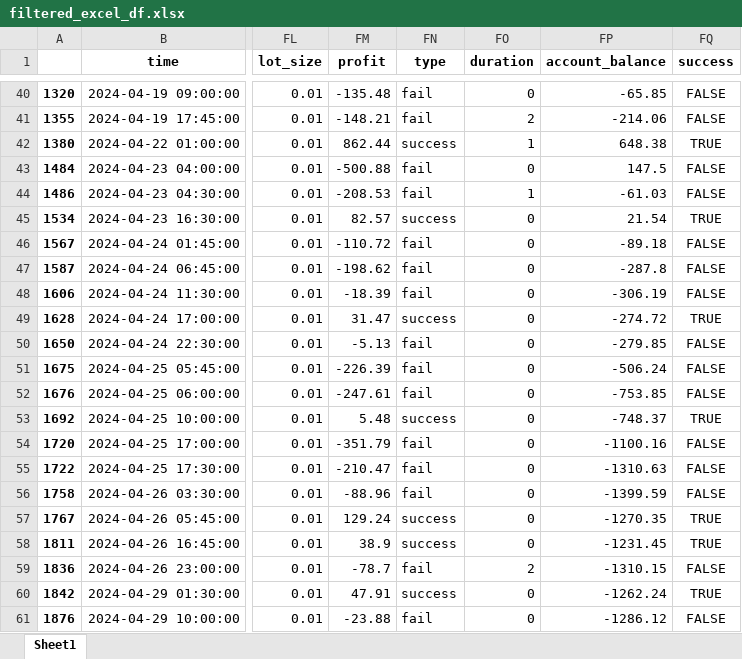
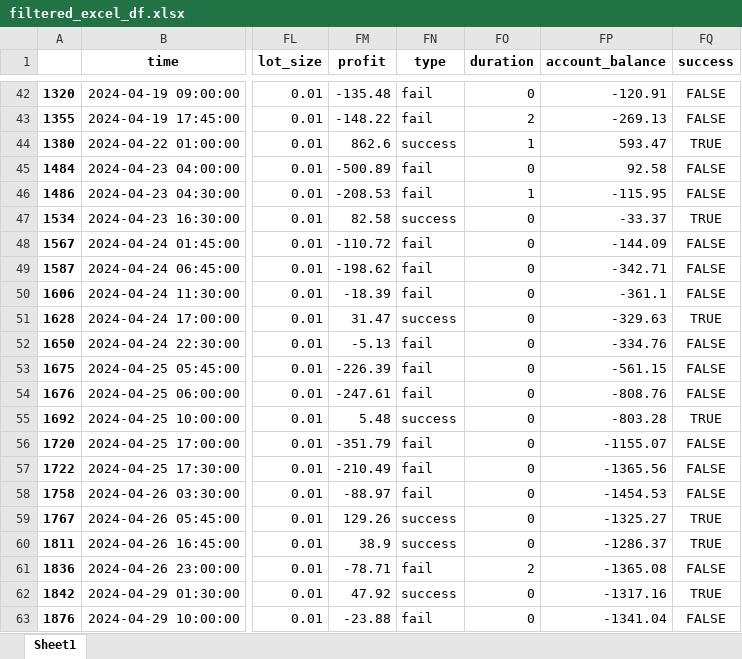
Before and after one commit to TafaraBean/Trade, an Excel workbook: filtered_excel_df.xlsx, sheet Sheet1, drawn as a sheet; only a part is shown, gaps mark what is left out; values as stored, in another font and other column widths than the file's, no borders; addresses are those after the commit; the diff covers the shown part only; the diff names each change by its address in the sheet, - before the commit and + after, or states it on an @@ line.

```diff
--- a/filtered_excel_df.xlsx (sheet Sheet1)
+++ b/filtered_excel_df.xlsx (sheet Sheet1)
-FP42 (account_balance): -65.85
+FP42 (account_balance): -120.91
-FM43 (profit): -148.21
+FM43 (profit): -148.22
-FP43 (account_balance): -214.06
+FP43 (account_balance): -269.13
-FM44 (profit): 862.44
+FM44 (profit): 862.6
-FP44 (account_balance): 648.38
+FP44 (account_balance): 593.47
-FM45 (profit): -500.88
+FM45 (profit): -500.89
-FP45 (account_balance): 147.5
+FP45 (account_balance): 92.58
-FP46 (account_balance): -61.03
+FP46 (account_balance): -115.95
-FM47 (profit): 82.57
+FM47 (profit): 82.58
-FP47 (account_balance): 21.54
+FP47 (account_balance): -33.37
-FP48 (account_balance): -89.18
+FP48 (account_balance): -144.09
-FP49 (account_balance): -287.8
+FP49 (account_balance): -342.71
-FP50 (account_balance): -306.19
+FP50 (account_balance): -361.1
-FP51 (account_balance): -274.72
+FP51 (account_balance): -329.63
-FP52 (account_balance): -279.85
+FP52 (account_balance): -334.76
-FP53 (account_balance): -506.24
+FP53 (account_balance): -561.15
-FP54 (account_balance): -753.85
+FP54 (account_balance): -808.76
-FP55 (account_balance): -748.37
+FP55 (account_balance): -803.28
-FP56 (account_balance): -1100.16
+FP56 (account_balance): -1155.07
-FM57 (profit): -210.47
+FM57 (profit): -210.49
-FP57 (account_balance): -1310.63
+FP57 (account_balance): -1365.56
-FM58 (profit): -88.96
+FM58 (profit): -88.97
-FP58 (account_balance): -1399.59
+FP58 (account_balance): -1454.53
-FM59 (profit): 129.24
+FM59 (profit): 129.26
-FP59 (account_balance): -1270.35
+FP59 (account_balance): -1325.27
-FP60 (account_balance): -1231.45
+FP60 (account_balance): -1286.37
-FM61 (profit): -78.7
+FM61 (profit): -78.71
-FP61 (account_balance): -1310.15
+FP61 (account_balance): -1365.08
-FM62 (profit): 47.91
+FM62 (profit): 47.92
-FP62 (account_balance): -1262.24
+FP62 (account_balance): -1317.16
-FP63 (account_balance): -1286.12
+FP63 (account_balance): -1341.04
```
Also changed, not shown: 2 added rows and 68 edited cells elsewhere in this sheet, 2 other files.
